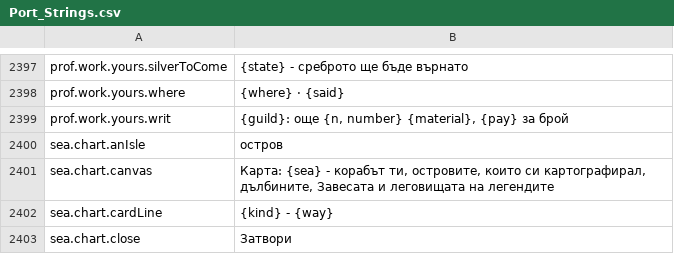
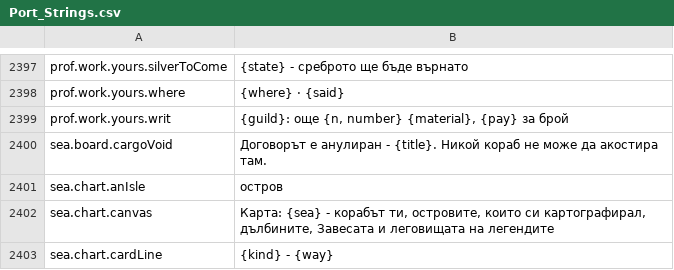
Before and after one commit to BearddOddity/daggerfall-online-modding, a CSV file: locales/bg/Port_Strings.csv, drawn as a sheet; only a part is shown, gaps mark what is left out; the shorter side is filled out with more unchanged rows.

```diff
--- a/locales/bg/Port_Strings.csv
+++ b/locales/bg/Port_Strings.csv
@@ -2401,2 +2401,3 @@ prof.work.yours.where,"{where} · {said}"
 prof.work.yours.writ,"{guild}: още {n, number} {material}, {pay} за брой"
+sea.board.cargoVoid,"Договорът е анулиран - {title}. Никой кораб не може да акостира там."
 sea.chart.anIsle,"остров"
```
Also changed, not shown: locales/cs/Port_Strings.csv, locales/id/Port_Strings.csv, 38 other files.
